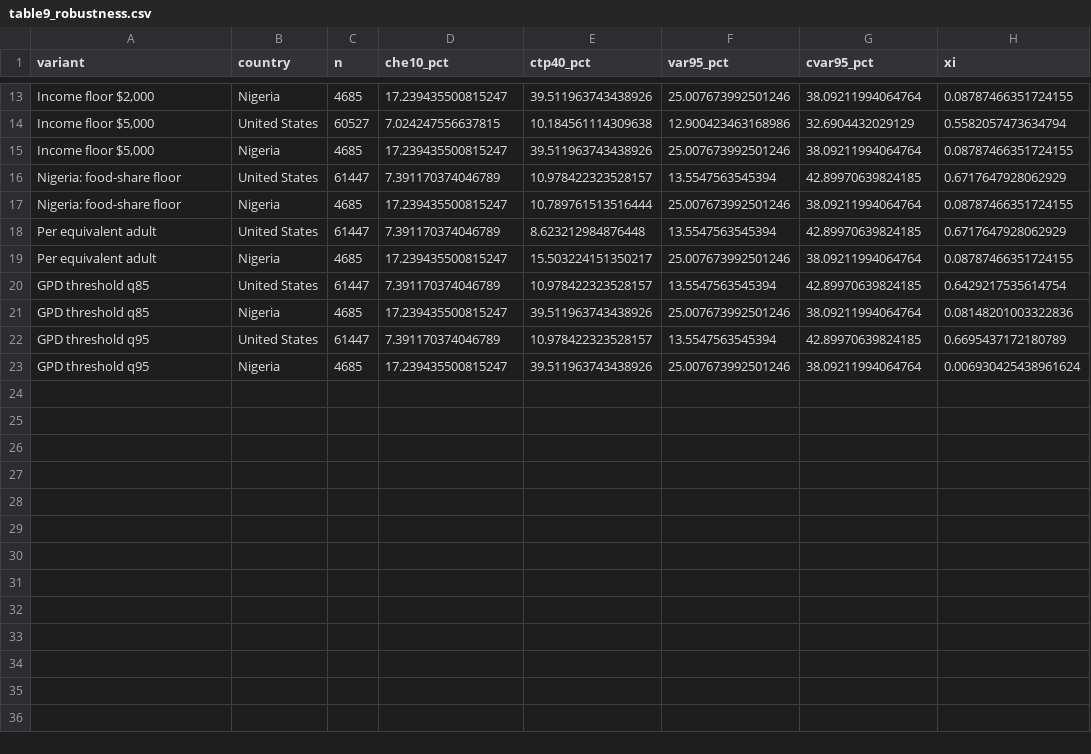
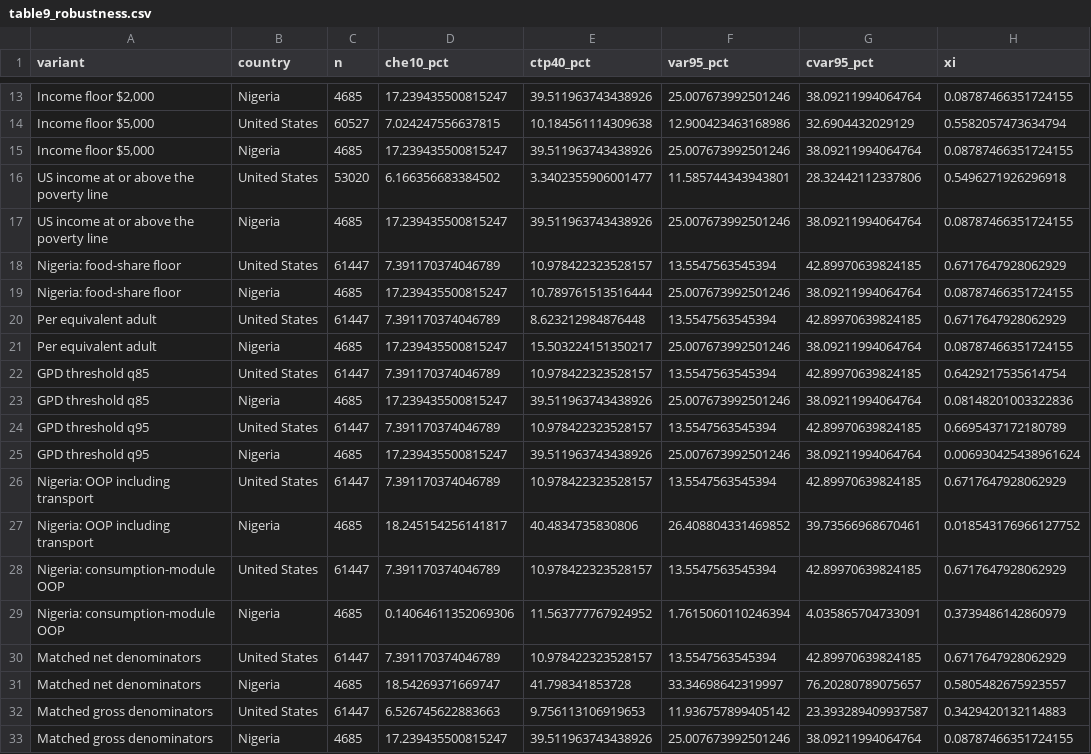
Before and after one commit to tosin-babs/us-nigeria-health-cost-tail-risk, a CSV file: output/tables/table9_robustness.csv, drawn as a sheet; only a part is shown, gaps mark what is left out; the diff names each change by its address in the sheet, - before the commit and + after, or states it on an @@ line.

```diff
--- a/output/tables/table9_robustness.csv
+++ b/output/tables/table9_robustness.csv
+row 16: US income at or above the poverty line | United States | 53020 | 6.166356683384502 | 3.3402355906001477 | 11.585744343943801 | 28.32442112337806 | 0.5496271926296918
+row 17: US income at or above the poverty line | Nigeria | 4685 | 17.239435500815247 | 39.511963743438926 | 25.007673992501246 | 38.09211994064764 | 0.08787466351724155
+row 26: Nigeria: OOP including transport | United States | 61447 | 7.391170374046789 | 10.978422323528157 | 13.5547563545394 | 42.89970639824185 | 0.6717647928062929
+row 27: Nigeria: OOP including transport | Nigeria | 4685 | 18.245154256141817 | 40.4834735830806 | 26.408804331469852 | 39.73566968670461 | 0.018543176966127752
+row 28: Nigeria: consumption-module OOP | United States | 61447 | 7.391170374046789 | 10.978422323528157 | 13.5547563545394 | 42.89970639824185 | 0.6717647928062929
+row 29: Nigeria: consumption-module OOP | Nigeria | 4685 | 0.14064611352069306 | 11.563777767924952 | 1.7615060110246394 | 4.035865704733091 | 0.3739486142860979
+row 30: Matched net denominators | United States | 61447 | 7.391170374046789 | 10.978422323528157 | 13.5547563545394 | 42.89970639824185 | 0.6717647928062929
+row 31: Matched net denominators | Nigeria | 4685 | 18.54269371669747 | 41.798341853728 | 33.34698642319997 | 76.20280789075657 | 0.5805482675923557
+row 32: Matched gross denominators | United States | 61447 | 6.526745622883663 | 9.756113106919653 | 11.936757899405142 | 23.393289409937587 | 0.3429420132114883
+row 33: Matched gross denominators | Nigeria | 4685 | 17.239435500815247 | 39.511963743438926 | 25.007673992501246 | 38.09211994064764 | 0.08787466351724155
```
Also changed, not shown: output/tables/table2_burden_quantiles.csv, output/tables/table4_tail_risk.csv, 57 other files.
